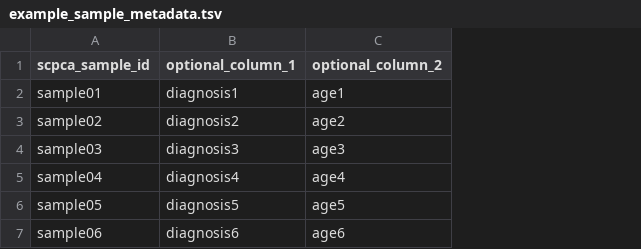
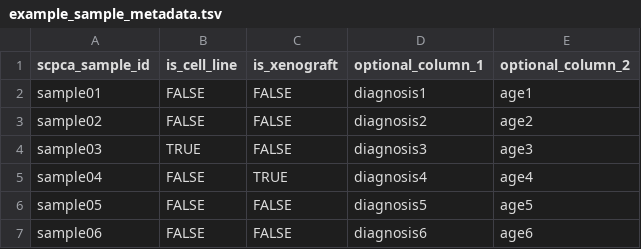
Before and after one commit to AlexsLemonade/scpca-nf, a TSV file: examples/example_sample_metadata.tsv, drawn as a sheet; the diff names each change by its address in the sheet, - before the commit and + after, or states it on an @@ line.

Commit message:
add is_cell_line and is_xenograft to example and instructions

```diff
--- a/examples/example_sample_metadata.tsv
+++ b/examples/example_sample_metadata.tsv
+column B (is_cell_line), rows 2-7: FALSE | FALSE | TRUE | FALSE | FALSE | FALSE
+column C (is_xenograft), rows 2-7: FALSE | FALSE | FALSE | TRUE | FALSE | FALSE
```
Also changed, not shown: 3 other files.
